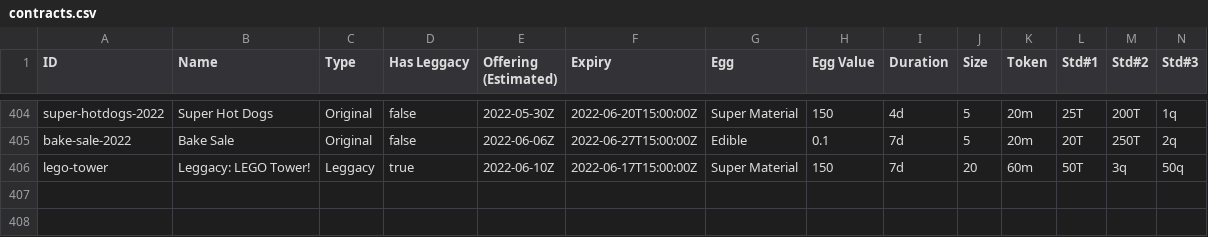
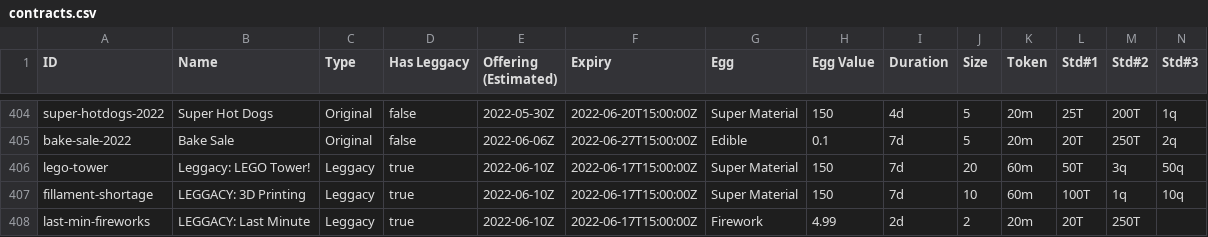
Before and after one commit to fanaticscripter/EggContractor, a CSV file: misc/ContractAggregator/data/contracts.csv, drawn as a sheet; only a part is shown, gaps mark what is left out; rows hold the shown columns only; the diff names each change by its address in the sheet, - before the commit and + after, or states it on an @@ line.

```diff
--- a/misc/ContractAggregator/data/contracts.csv
+++ b/misc/ContractAggregator/data/contracts.csv
+row 407: fillament-shortage | LEGGACY: 3D Printing | Leggacy | true | 2022-06-10Z | 2022-06-17T15:00:00Z | Super Material | 150 | 7d | 10 | 60m | 100T | 1q | 10q
+row 408: last-min-fireworks | LEGGACY: Last Minute | Leggacy | true | 2022-06-10Z | 2022-06-17T15:00:00Z | Firework | 4.99 | 2d | 2 | 20m | 20T | 250T
```
